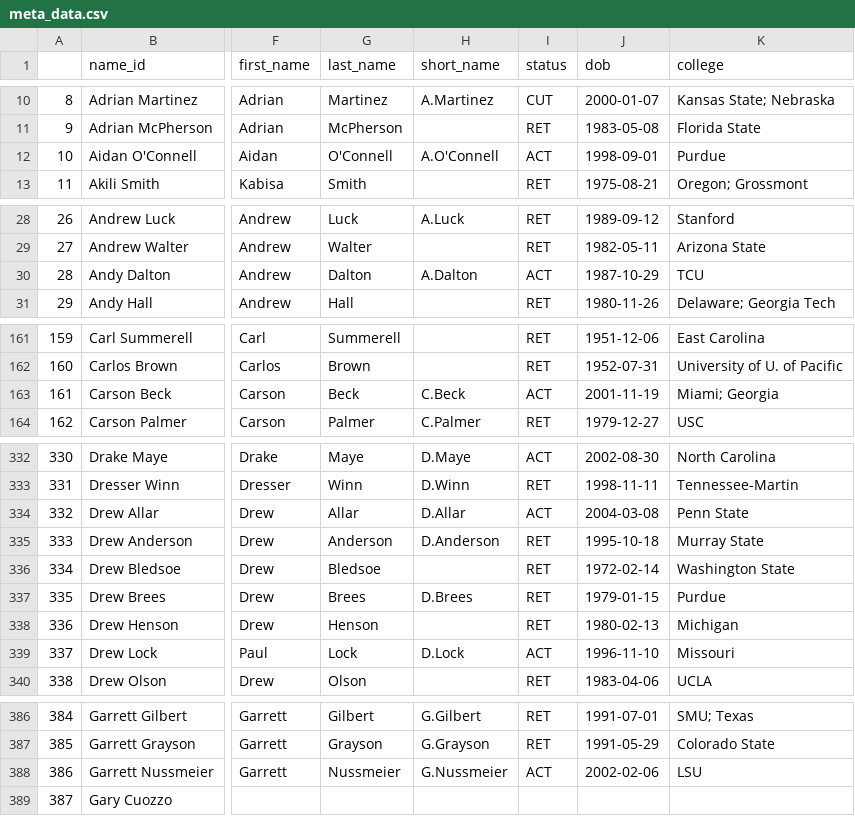
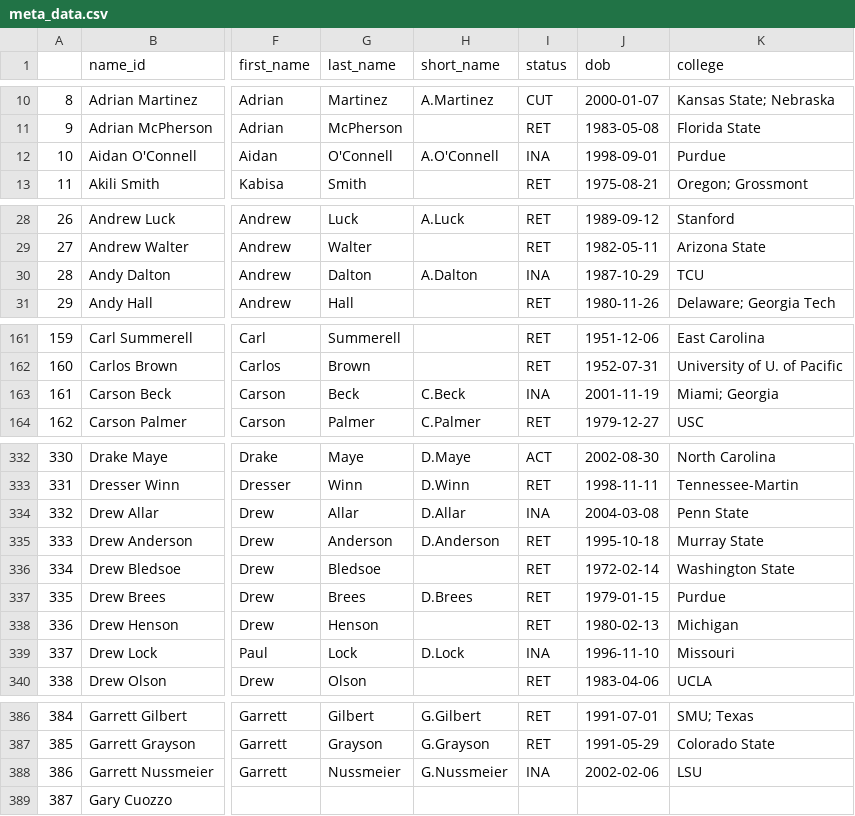
Before and after one commit to greerreNFL/nfeloqb, a CSV file: Other Data/meta_data.csv, drawn as a sheet; only a part is shown, gaps mark what is left out; the diff covers the shown part only; the diff names each change by its address in the sheet, - before the commit and + after, or states it on an @@ line.

```diff
--- a/Other Data/meta_data.csv
+++ b/Other Data/meta_data.csv
-I12 (status): ACT
+I12 (status): INA
-I30 (status): ACT
+I30 (status): INA
-I163 (status): ACT
+I163 (status): INA
-I334 (status): ACT
+I334 (status): INA
-I339 (status): ACT
+I339 (status): INA
-I388 (status): ACT
+I388 (status): INA
```
Also changed, not shown: 12 edited cells elsewhere in this file, Other Data/defensive_adjustments.csv, 3 other files.
